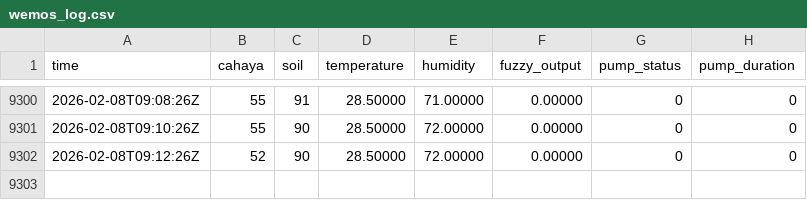
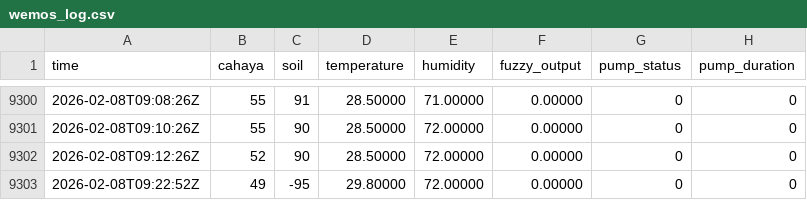
Before and after one commit to ramasn/iot_logger_1, a CSV file: wemos_log.csv, drawn as a sheet; only a part is shown, gaps mark what is left out.

Commit message:
Update sensor log

```diff
--- a/wemos_log.csv
+++ b/wemos_log.csv
@@ -9302 +9302,2 @@ time,cahaya,soil,temperature,humidity,fuzzy_output,pump_status,pump_duration
 2026-02-08T09:12:26Z,52,90,28.50000,72.00000,0.00000,0,0
+2026-02-08T09:22:52Z,49,-95,29.80000,72.00000,0.00000,0,0
```
